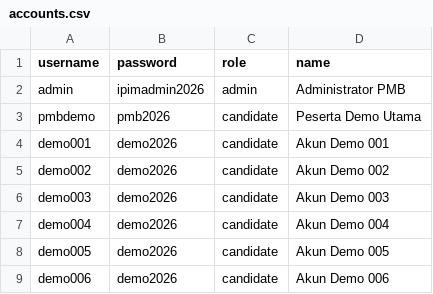
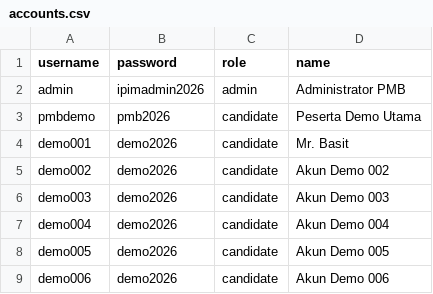
Before and after one commit to adminnooracademy/demolive, a CSV file: database/accounts.csv, drawn as a sheet; only a part is shown.

Commit message:
accounts.csv

```diff
--- a/database/accounts.csv
+++ b/database/accounts.csv
@@ -3,3 +3,3 @@ admin,ipimadmin2026,admin,Administrator PMB
 pmbdemo,pmb2026,candidate,Peserta Demo Utama
-demo001,demo2026,candidate,Akun Demo 001
+demo001,demo2026,candidate,Mr. Basit
 demo002,demo2026,candidate,Akun Demo 002
```
